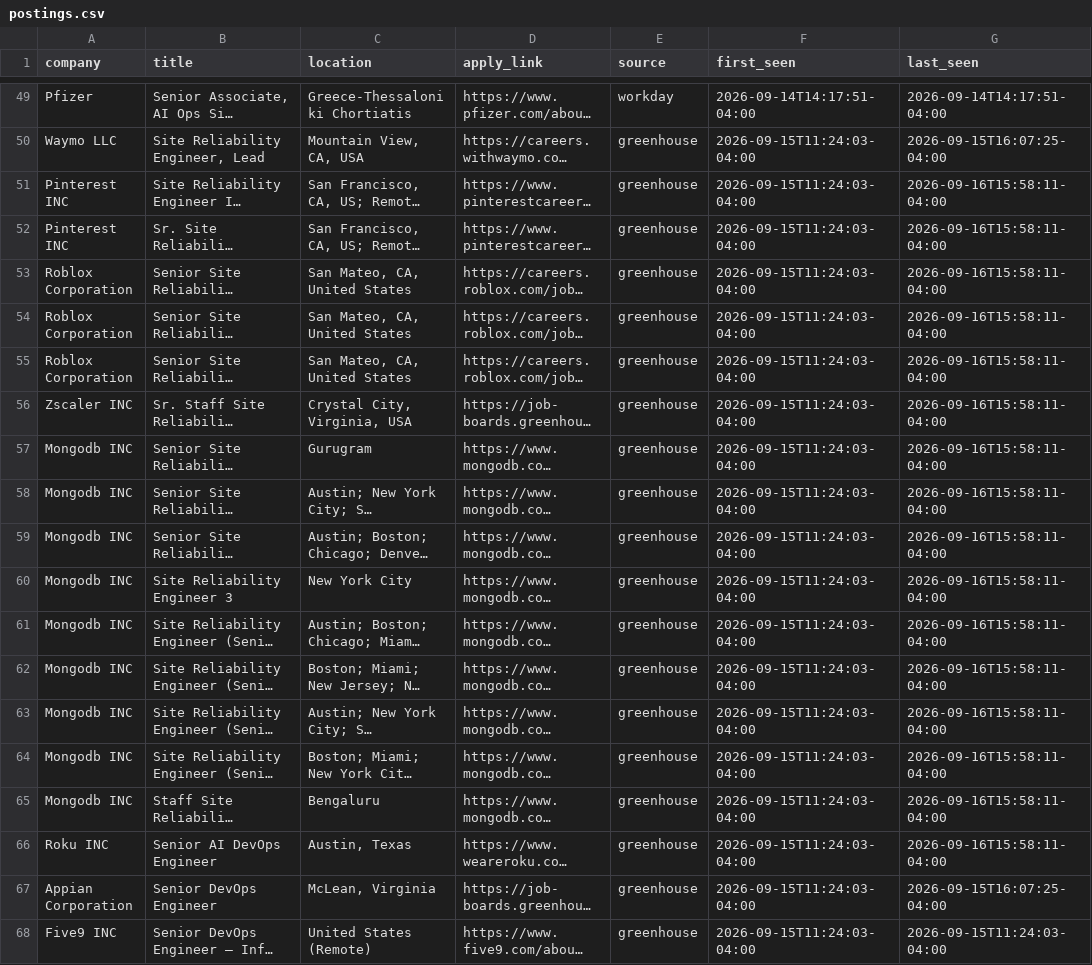
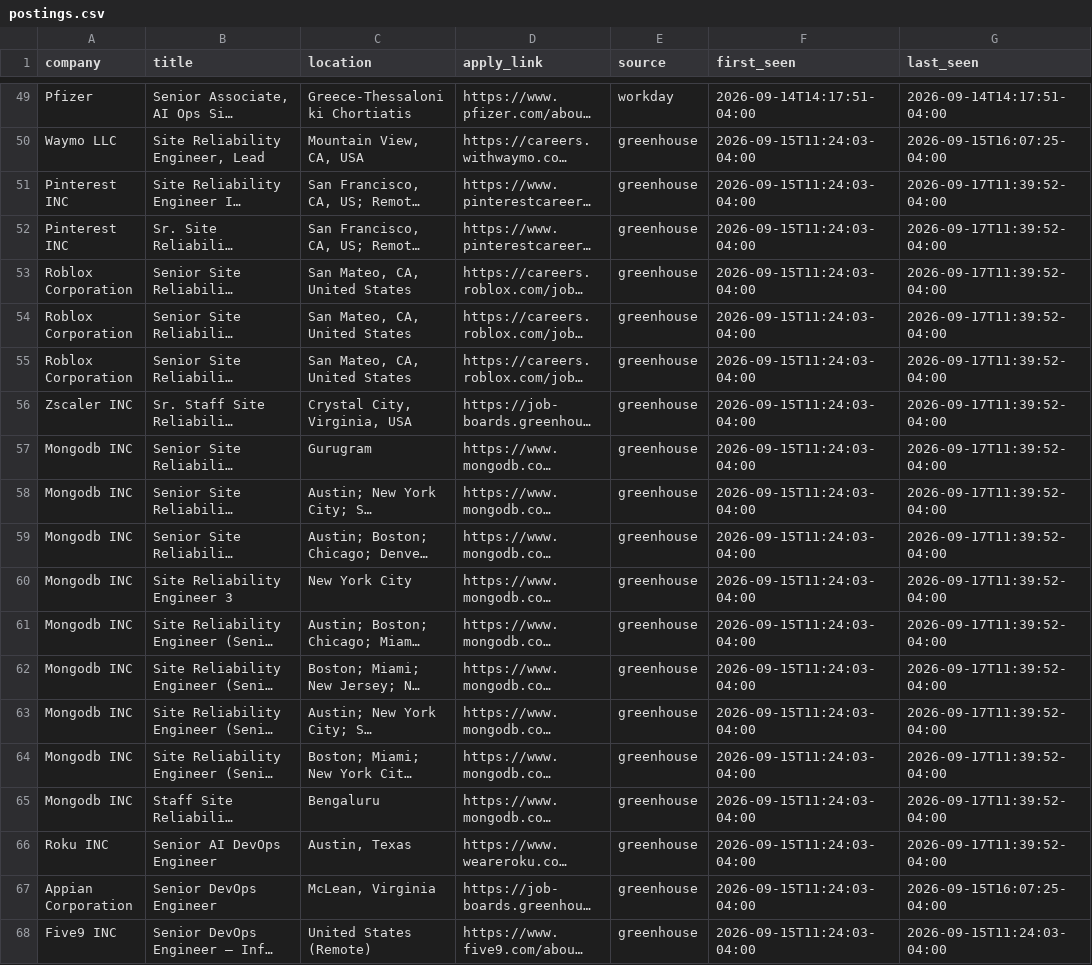
Before and after one commit to vamsi0598/opt-job-scanner, a CSV file: state/postings.csv, drawn as a sheet; only a part is shown, gaps mark what is left out; long unchanged cells end in …; the diff covers the shown part only; the diff names each change by its address in the sheet, - before the commit and + after, or states it on an @@ line.

```diff
--- a/state/postings.csv
+++ b/state/postings.csv
-G51:G66 (last_seen): 2026-09-16T15:58:11-04:00
+G51:G66 (last_seen): 2026-09-17T11:39:52-04:00
```
Also changed, not shown: 6 added rows and 5 edited cells elsewhere in this file, 1 other file.
